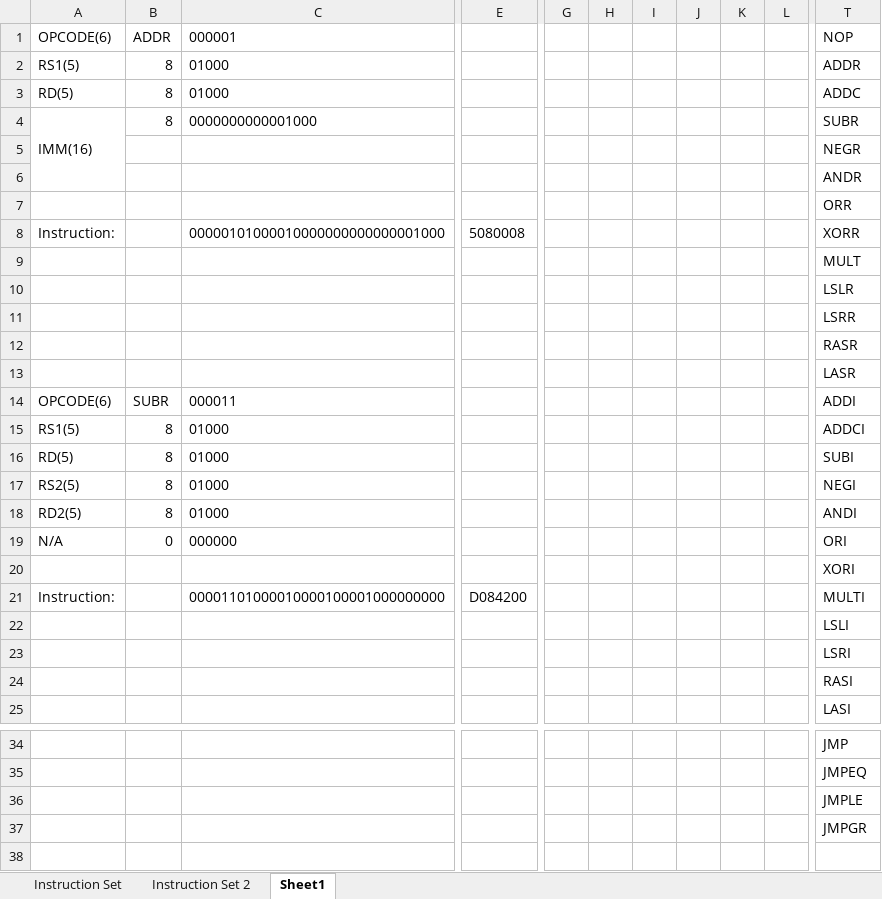
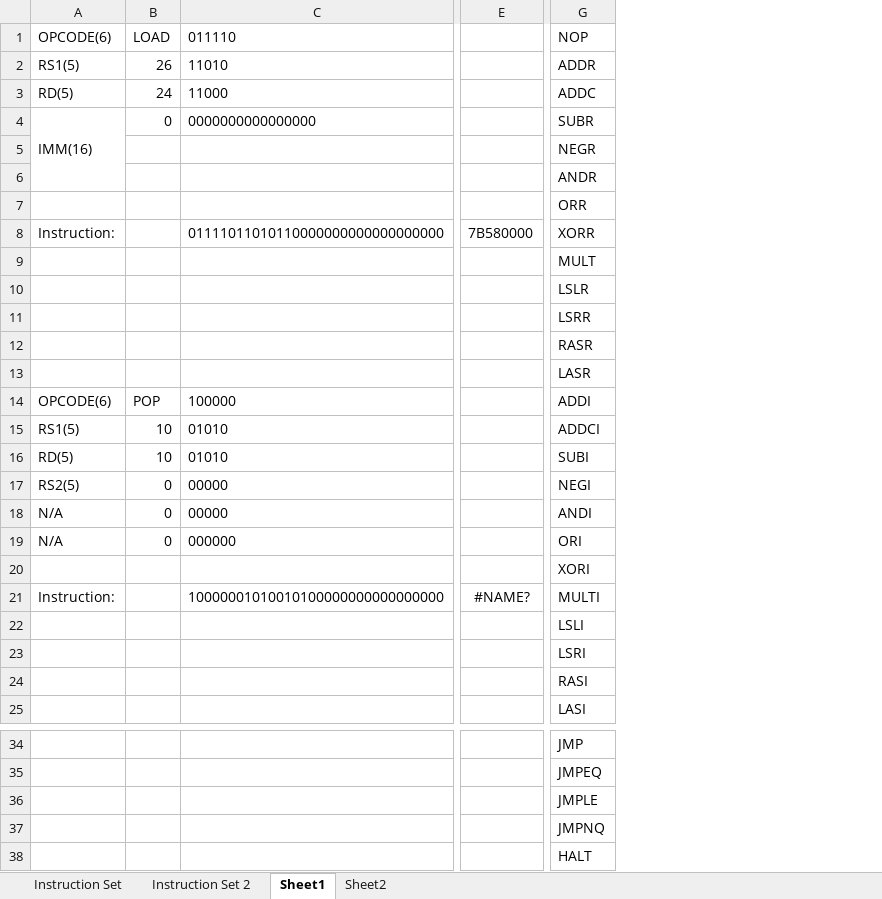
Before and after one commit to magnusbbc/EIT-4, an Excel workbook: InstructionSet.xlsx, sheet Sheet1, drawn as a sheet; only a part is shown, gaps mark what is left out; values as stored, in another font and other column widths than the file's, no borders; removed rows and columns are numbered as before the commit, all else as after; rows hold the shown columns only; the diff covers the shown part only; the diff names each change by its address in the sheet, - before the commit and + after, or states it on an @@ line.

```diff
--- a/InstructionSet.xlsx (sheet Sheet1)
+++ b/InstructionSet.xlsx (sheet Sheet1)
+sheet tab: Sheet2
-column B, rows 1-19: ADDR | 8 | 8 | 8 |  |  |  |  |  |  |  |  |  | SUBR | 8 | 8 | 8 | 8 | 0
-column C, rows 1-21: 000001 | 01000 | 01000 | 0000000000001000 |  |  |  | 00000101000010000000000000001000 |  |  |  |  |  | 000011 | 01000 | 01000 | 01000 | 01000 | 000000 |  | 00001101000010000100001000000000
+column B, rows 1-19: LOAD | 26 | 24 | 0 |  |  |  |  |  |  |  |  |  | POP | 10 | 10 | 0 | 0 | 0
+column C, rows 1-21: 011110 | 11010 | 11000 | 0000000000000000 |  |  |  | 01111011010110000000000000000000 |  |  |  |  |  | 100000 | 01010 | 01010 | 00000 | 00000 | 000000 |  | 10000001010010100000000000000000
-column E, rows 8-21: 5080008 |  |  |  |  |  |  |  |  |  |  |  |  | D084200
+column E, rows 8-21: 7B580000 |  |  |  |  |  |  |  |  |  |  |  |  | #NAME?
-column G, empty
-column H, empty
-column I, empty
-column J, empty
-column K, empty
-column L, empty
-A18: RD2(5)
+A18: N/A
-G37: JMPGR
+G37: JMPNQ
+row 38:  |  |  |  | HALT
```
Also changed, not shown: 7 removed columns elsewhere in this sheet.
